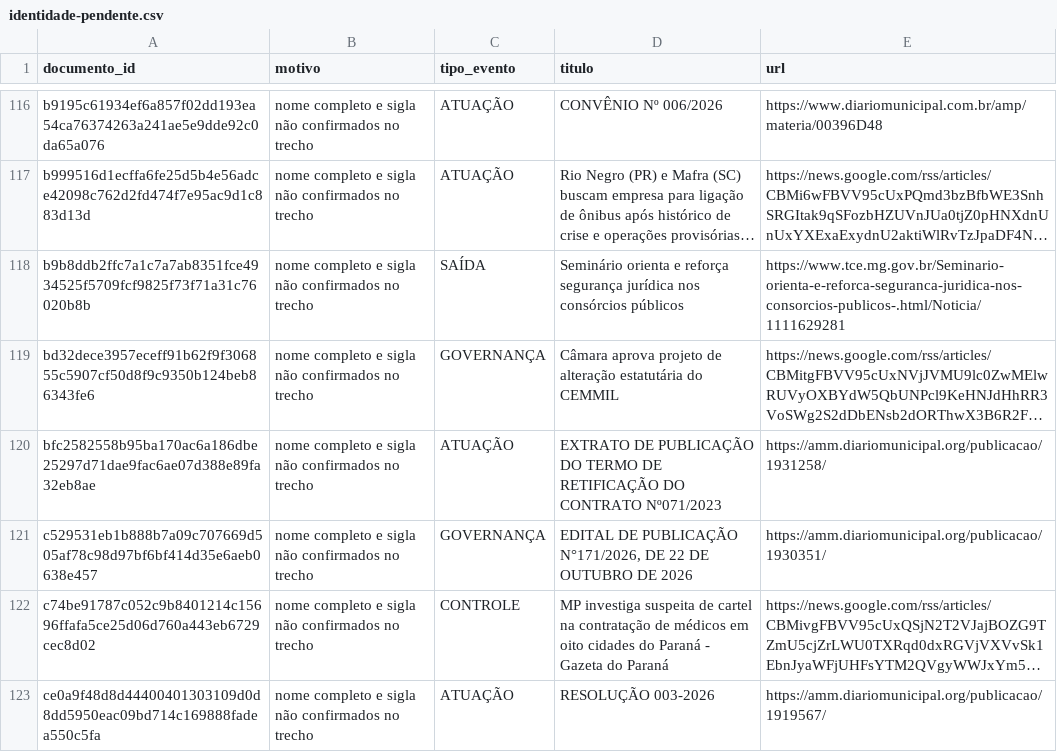
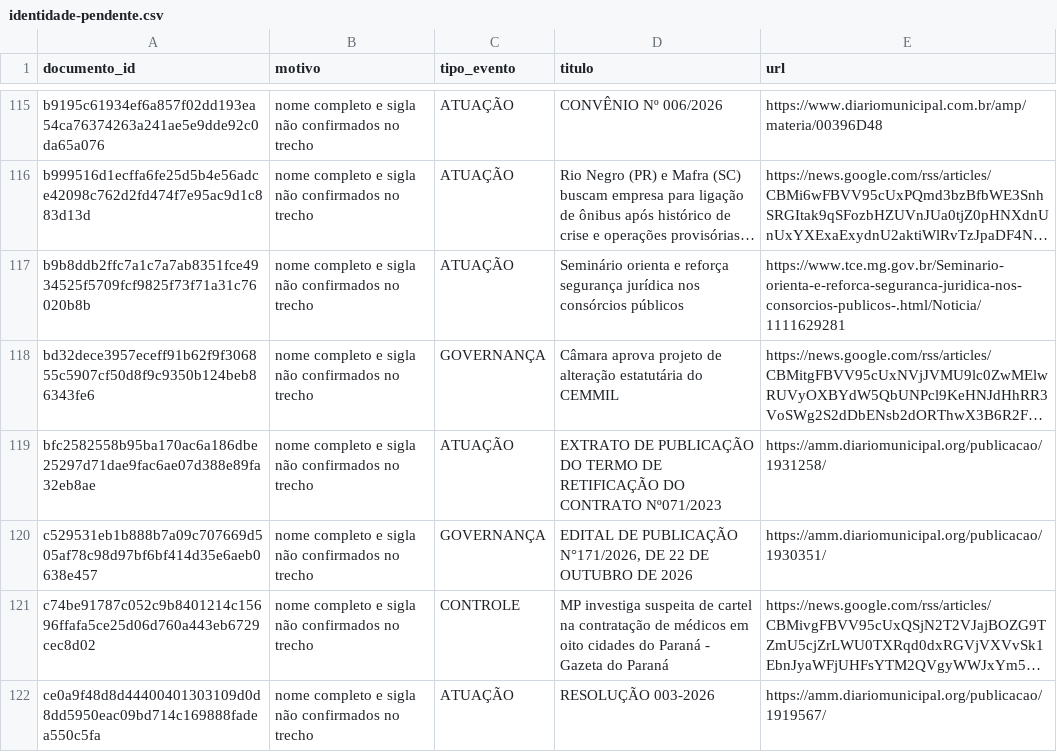
Before and after one commit to driano1221/radar-consorcios-whatsapp, a CSV file: data/catalogo/identidade-pendente.csv, drawn as a sheet; only a part is shown, gaps mark what is left out; long unchanged cells end in …; addresses are those after the commit; the diff covers the shown part only; the diff names each change by its address in the sheet, - before the commit and + after, or states it on an @@ line.

```diff
--- a/data/catalogo/identidade-pendente.csv
+++ b/data/catalogo/identidade-pendente.csv
-C117 (tipo_evento): SAÍDA
+C117 (tipo_evento): ATUAÇÃO
```
Also changed, not shown: 3 added rows and 5 removed rows elsewhere in this file, data/catalogo/consorcios.csv, data/catalogo/eventos.csv, 9 other files.
